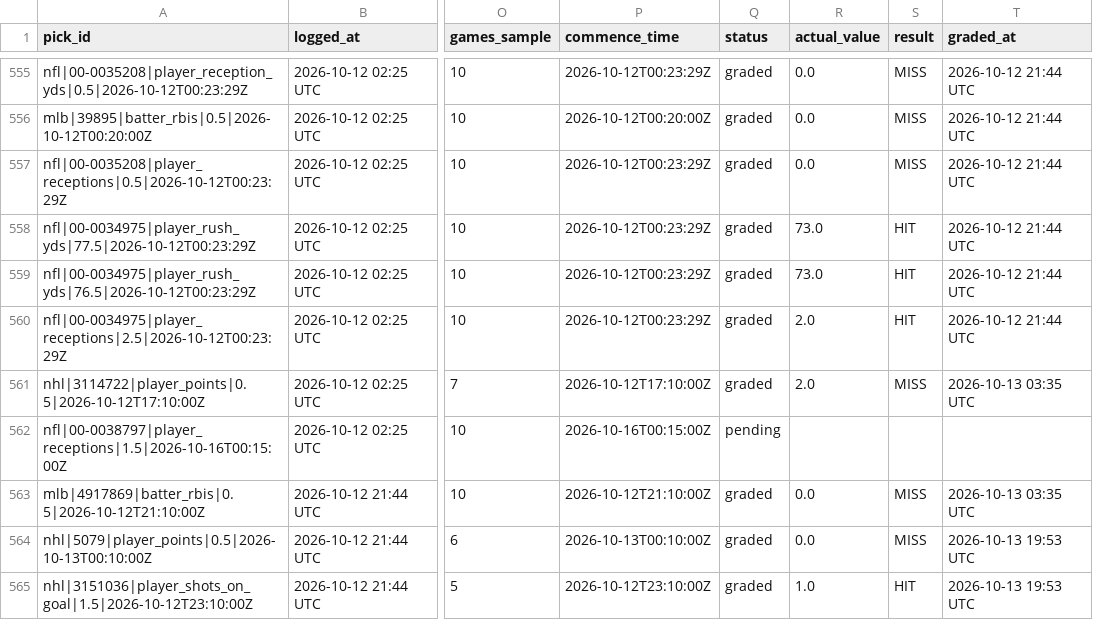
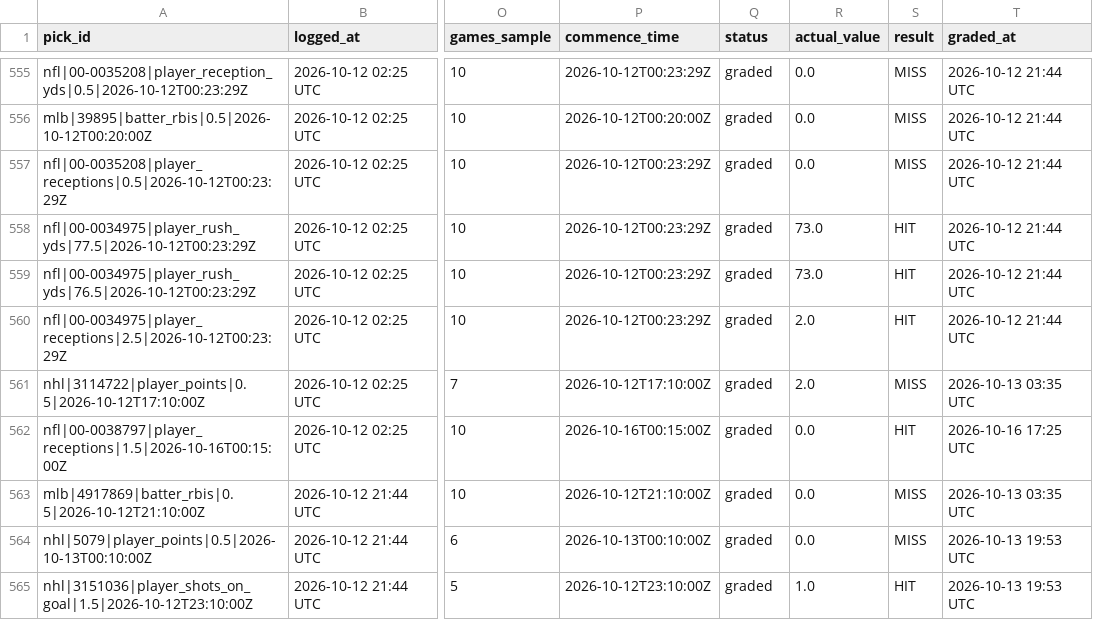
Before and after one commit to idhyanchand67/EdgeFinder, a CSV file: data/pick_log.csv, drawn as a sheet; only a part is shown, gaps mark what is left out; the diff covers the shown part only; the diff names each change by its address in the sheet, - before the commit and + after, or states it on an @@ line.

```diff
--- a/data/pick_log.csv
+++ b/data/pick_log.csv
-Q562 (status): pending
+Q562 (status): graded
-R562 (actual_value): (empty)
+R562 (actual_value): 0.0
-S562 (result): (empty)
+S562 (result): HIT
-T562 (graded_at): (empty)
+T562 (graded_at): 2026-10-16 17:25 UTC
```
Also changed, not shown: 6 added rows and 40 edited cells elsewhere in this file.
